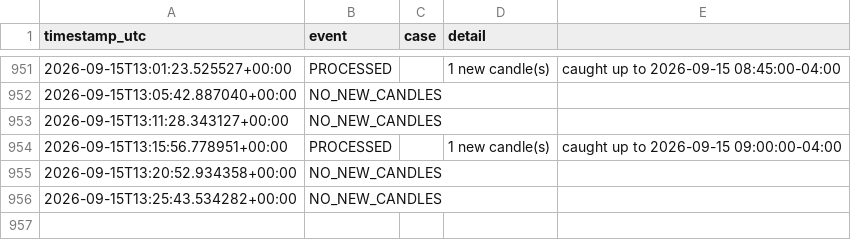
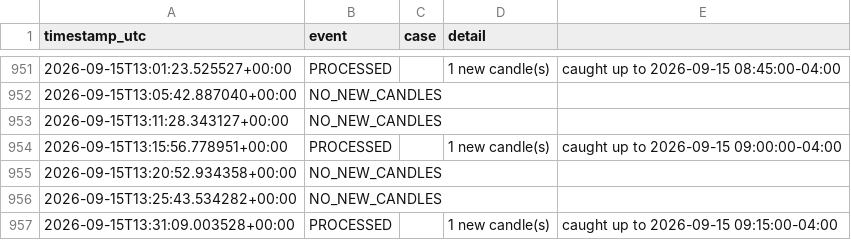
Before and after one commit to brijamohanjha-blip/ssmt-trader-bot, a CSV file: run_log.csv, drawn as a sheet; only a part is shown, gaps mark what is left out; the diff names each change by its address in the sheet, - before the commit and + after, or states it on an @@ line.

```diff
--- a/run_log.csv
+++ b/run_log.csv
+row 957: 2026-09-15T13:31:09.003528+00:00 | PROCESSED |  | 1 new candle(s) | caught up to 2026-09-15 09:15:00-04:00
```
Also changed, not shown: 1 other file.
